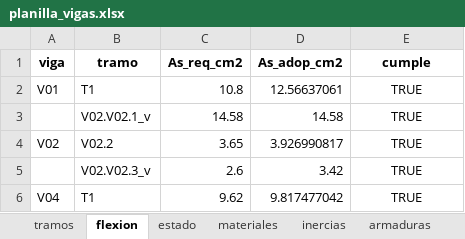
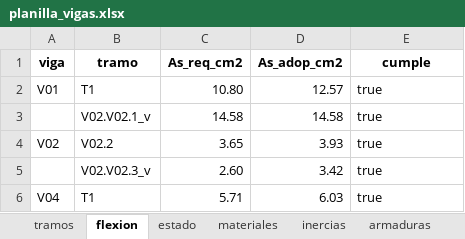
Before and after one commit to tomatiscle-blip/Calculador, an Excel workbook: salidas/vigas/planilla_vigas.xlsx, sheet flexion, drawn as a sheet; values as stored, in another font and other column widths than the file's, no borders; removed rows and columns are numbered as before the commit, all else as after; the diff names each change by its address in the sheet, - before the commit and + after, or states it on an @@ line.

```diff
--- a/salidas/vigas/planilla_vigas.xlsx (sheet flexion)
+++ b/salidas/vigas/planilla_vigas.xlsx (sheet flexion)
-row 2: V01 | T1 | 10.8 | 12.56637061 | TRUE
+row 2: V01 | T1 | 10.80 | 12.57 | true
-E3:E5 (cumple): TRUE
+E3:E5 (cumple): true
-E3:E5 alignment: center
+E3:E5 alignment: left
-D4 (As_adop_cm2): 3.926990817
+D4 (As_adop_cm2): 3.93
-C5 (As_req_cm2): 2.6
+C5 (As_req_cm2): 2.60
-row 6: V04 | T1 | 9.62 | 9.817477042 | TRUE
+row 6: V04 | T1 | 5.71 | 6.03 | true
```
Also changed, not shown: sheet flecha, sheet armaduras, sheet estribos, sheet inercias, sheet materiales, sheet corte, 2 more sheets, 20 other files.
